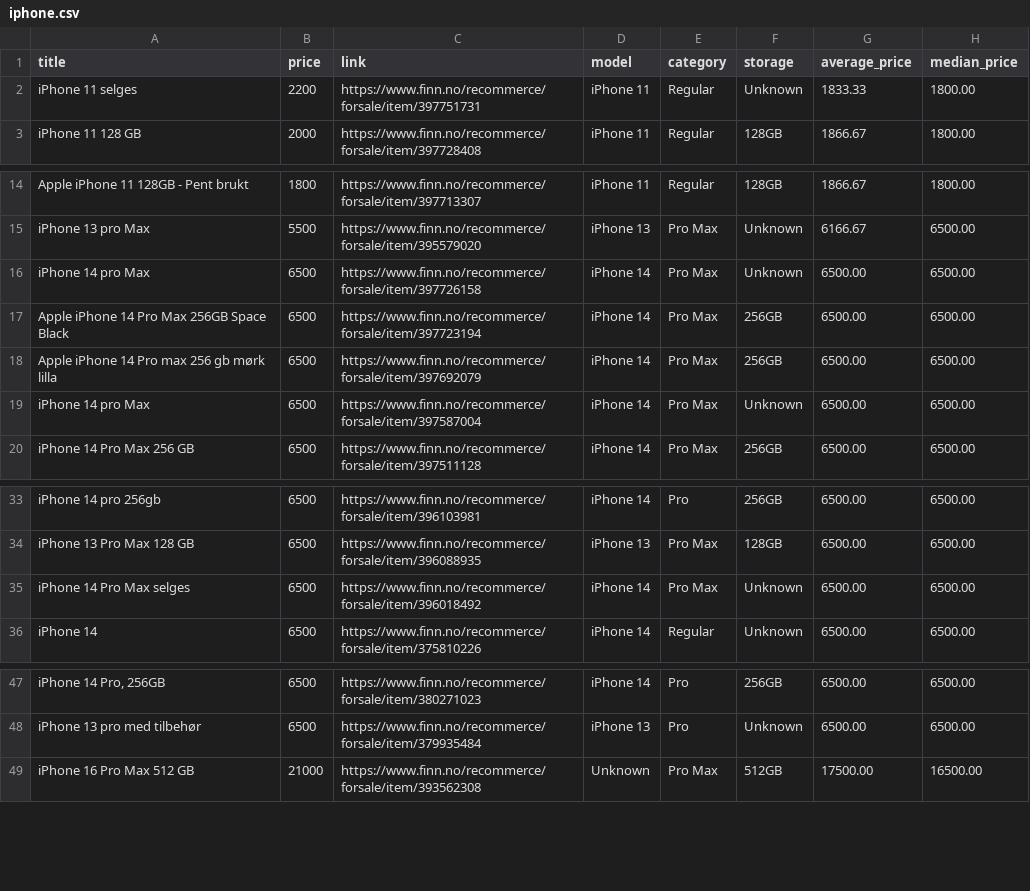
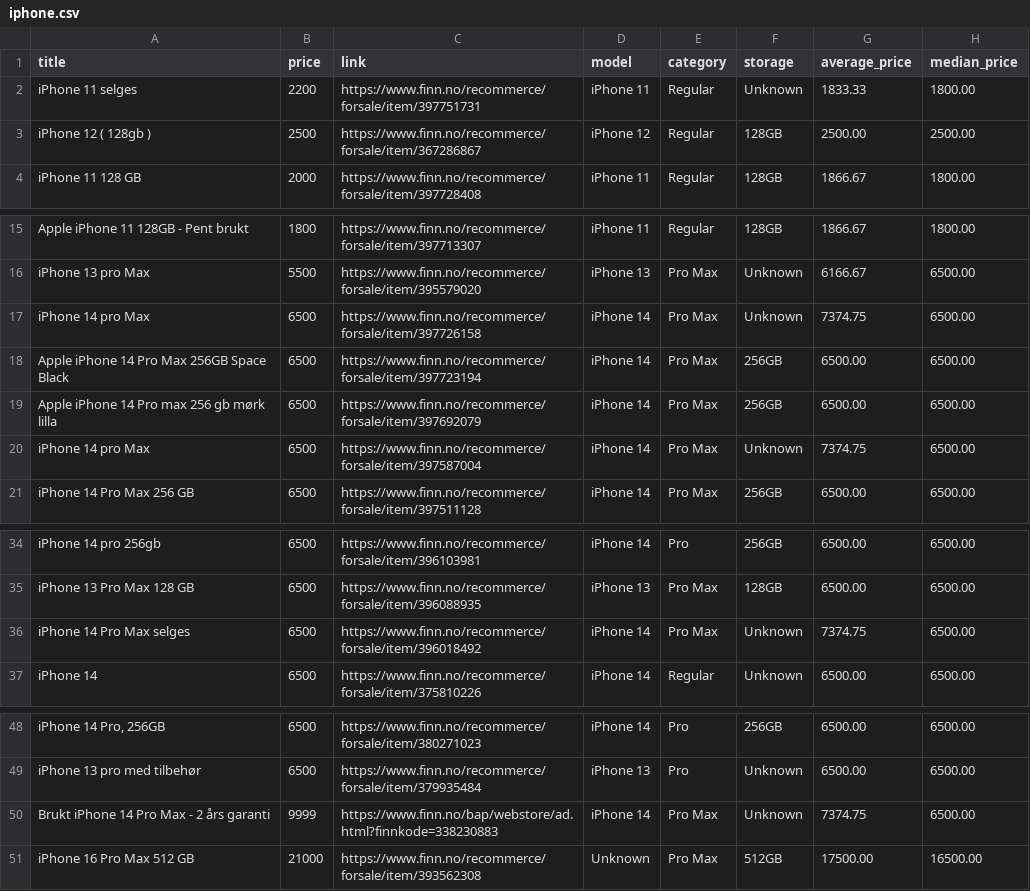
Before and after one commit to JibbelJabbel/Scrap, a CSV file: iphone.csv, drawn as a sheet; only a part is shown, gaps mark what is left out; addresses are those after the commit; the diff names each change by its address in the sheet, - before the commit and + after, or states it on an @@ line.

```diff
--- a/iphone.csv
+++ b/iphone.csv
+row 3: iPhone 12 ( 128gb ) | 2500 | https://www.finn.no/recommerce/forsale/item/367286867 | iPhone 12 | Regular | 128GB | 2500.00 | 2500.00
-G17 (average_price): 6500.00
+G17 (average_price): 7374.75
-G20 (average_price): 6500.00
+G20 (average_price): 7374.75
-G36 (average_price): 6500.00
+G36 (average_price): 7374.75
+row 50: Brukt iPhone 14 Pro Max - 2 års garanti | 9999 | https://www.finn.no/bap/webstore/ad.html?finnkode=338230883 | iPhone 14 | Pro Max | Unknown | 7374.75 | 6500.00
```
